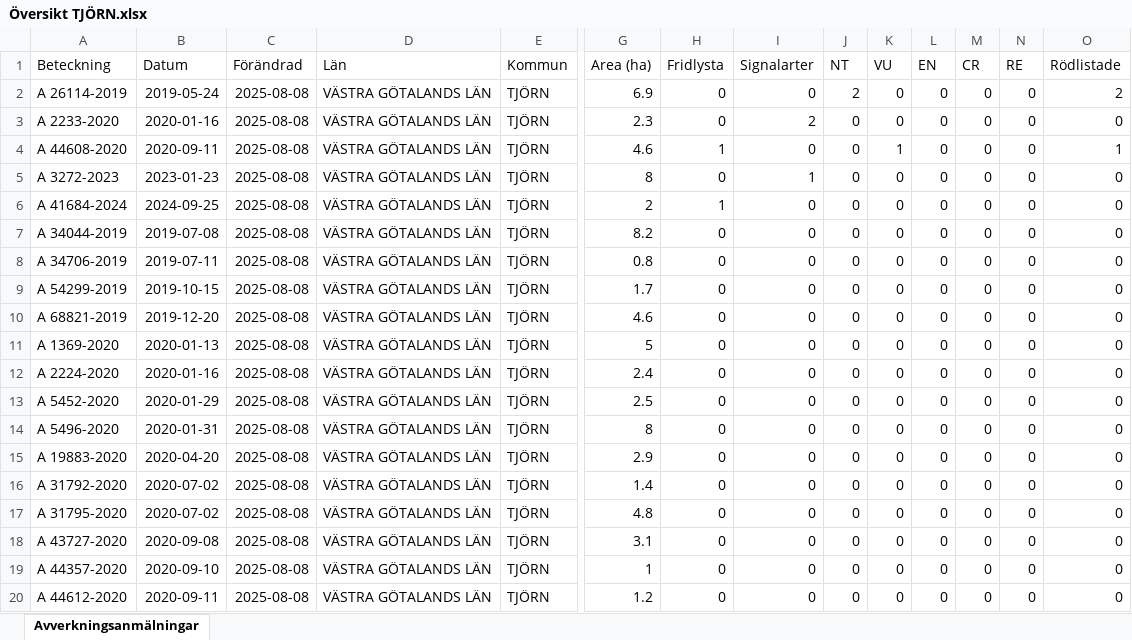
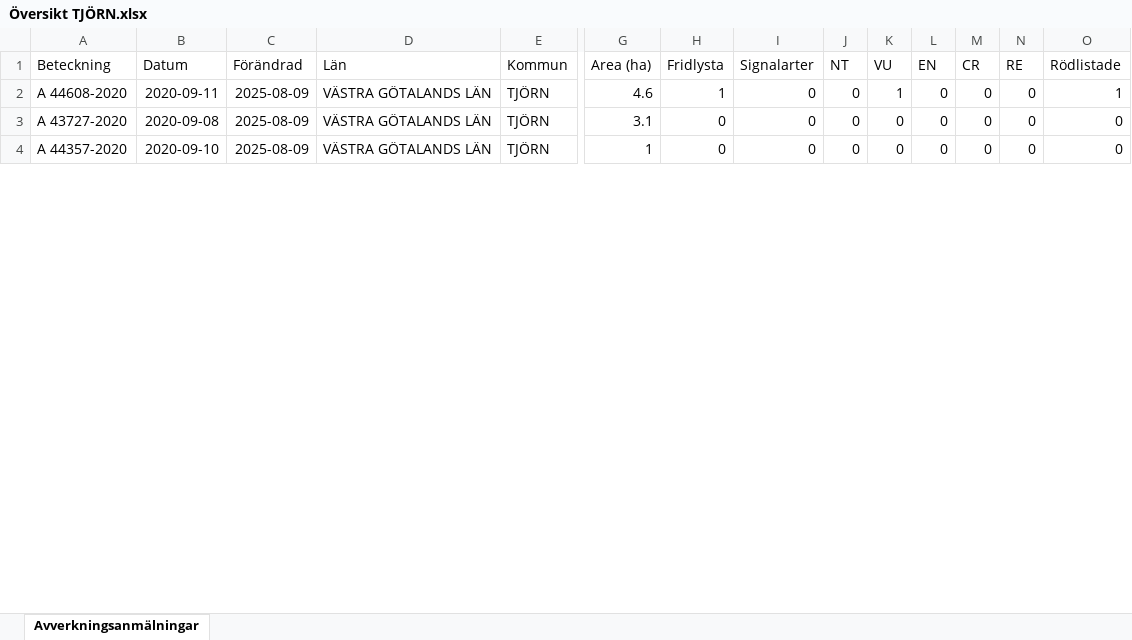
Before and after one commit to klasma/Logging_1419, an Excel workbook: Översikt TJÖRN.xlsx, sheet Avverkningsanmälningar, drawn as a sheet; only a part is shown, gaps mark what is left out; values as stored, in another font and other column widths than the file's, no borders; removed rows and columns are numbered as before the commit, all else as after; rows hold the shown columns only; the diff covers the shown part only; the diff names each change by its address in the sheet, - before the commit and + after, or states it on an @@ line.

```diff
--- a/Översikt TJÖRN.xlsx (sheet Avverkningsanmälningar)
+++ b/Översikt TJÖRN.xlsx (sheet Avverkningsanmälningar)
-row 2: A 26114-2019 | 2019-05-24 | 2025-08-08 | VÄSTRA GÖTALANDS LÄN | TJÖRN | 6.9 | 0 | 0 | 2 | 0 | 0 | 0 | 0 | 2
-row 3: A 2233-2020 | 2020-01-16 | 2025-08-08 | VÄSTRA GÖTALANDS LÄN | TJÖRN | 2.3 | 0 | 2 | 0 | 0 | 0 | 0 | 0 | 0
-C2 (Förändrad): 2025-08-08
+C2 (Förändrad): 2025-08-09
-row 5: A 3272-2023 | 2023-01-23 | 2025-08-08 | VÄSTRA GÖTALANDS LÄN | TJÖRN | 8 | 0 | 1 | 0 | 0 | 0 | 0 | 0 | 0
-row 6: A 41684-2024 | 2024-09-25 | 2025-08-08 | VÄSTRA GÖTALANDS LÄN | TJÖRN | 2 | 1 | 0 | 0 | 0 | 0 | 0 | 0 | 0
-row 7: A 34044-2019 | 2019-07-08 | 2025-08-08 | VÄSTRA GÖTALANDS LÄN | TJÖRN | 8.2 | 0 | 0 | 0 | 0 | 0 | 0 | 0 | 0
-row 8: A 34706-2019 | 2019-07-11 | 2025-08-08 | VÄSTRA GÖTALANDS LÄN | TJÖRN | 0.8 | 0 | 0 | 0 | 0 | 0 | 0 | 0 | 0
-row 9: A 54299-2019 | 2019-10-15 | 2025-08-08 | VÄSTRA GÖTALANDS LÄN | TJÖRN | 1.7 | 0 | 0 | 0 | 0 | 0 | 0 | 0 | 0
-row 10: A 68821-2019 | 2019-12-20 | 2025-08-08 | VÄSTRA GÖTALANDS LÄN | TJÖRN | 4.6 | 0 | 0 | 0 | 0 | 0 | 0 | 0 | 0
-row 11: A 1369-2020 | 2020-01-13 | 2025-08-08 | VÄSTRA GÖTALANDS LÄN | TJÖRN | 5 | 0 | 0 | 0 | 0 | 0 | 0 | 0 | 0
-row 12: A 2224-2020 | 2020-01-16 | 2025-08-08 | VÄSTRA GÖTALANDS LÄN | TJÖRN | 2.4 | 0 | 0 | 0 | 0 | 0 | 0 | 0 | 0
-row 13: A 5452-2020 | 2020-01-29 | 2025-08-08 | VÄSTRA GÖTALANDS LÄN | TJÖRN | 2.5 | 0 | 0 | 0 | 0 | 0 | 0 | 0 | 0
-row 14: A 5496-2020 | 2020-01-31 | 2025-08-08 | VÄSTRA GÖTALANDS LÄN | TJÖRN | 8 | 0 | 0 | 0 | 0 | 0 | 0 | 0 | 0
-row 15: A 19883-2020 | 2020-04-20 | 2025-08-08 | VÄSTRA GÖTALANDS LÄN | TJÖRN | 2.9 | 0 | 0 | 0 | 0 | 0 | 0 | 0 | 0
-row 16: A 31792-2020 | 2020-07-02 | 2025-08-08 | VÄSTRA GÖTALANDS LÄN | TJÖRN | 1.4 | 0 | 0 | 0 | 0 | 0 | 0 | 0 | 0
-row 17: A 31795-2020 | 2020-07-02 | 2025-08-08 | VÄSTRA GÖTALANDS LÄN | TJÖRN | 4.8 | 0 | 0 | 0 | 0 | 0 | 0 | 0 | 0
-C3:C4 (Förändrad): 2025-08-08
+C3:C4 (Förändrad): 2025-08-09
-row 20: A 44612-2020 | 2020-09-11 | 2025-08-08 | VÄSTRA GÖTALANDS LÄN | TJÖRN | 1.2 | 0 | 0 | 0 | 0 | 0 | 0 | 0 | 0
```
Also changed, not shown: 12 added rows, 14 removed rows and 52 edited cells elsewhere in this sheet, artfynd/A 44608-2020 artfynd.xlsx, 30 other files.
